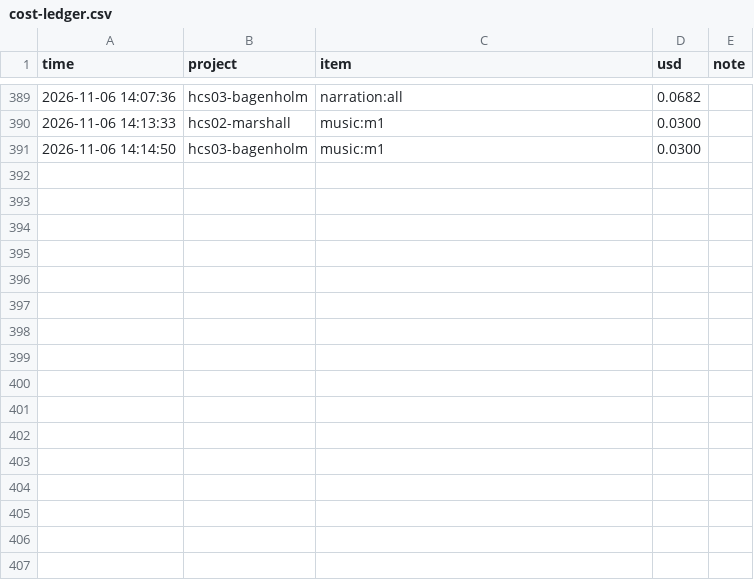
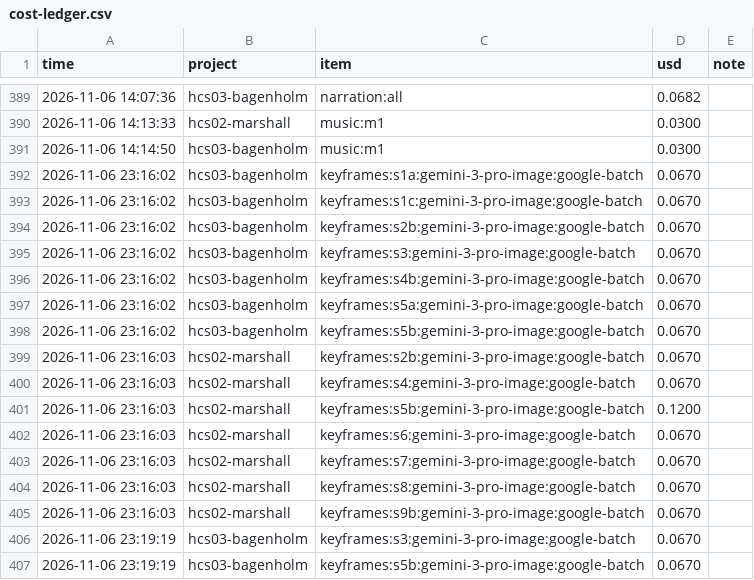
Before and after one commit to M-Bornara/OpenMontage, a CSV file: channels/storybook-medical/cost-ledger.csv, drawn as a sheet; only a part is shown, gaps mark what is left out; the diff names each change by its address in the sheet, - before the commit and + after, or states it on an @@ line.

```diff
--- a/channels/storybook-medical/cost-ledger.csv
+++ b/channels/storybook-medical/cost-ledger.csv
+row 392: 2026-11-06 23:16:02 | hcs03-bagenholm | keyframes:s1a:gemini-3-pro-image:google-batch | 0.0670
+row 393: 2026-11-06 23:16:02 | hcs03-bagenholm | keyframes:s1c:gemini-3-pro-image:google-batch | 0.0670
+row 394: 2026-11-06 23:16:02 | hcs03-bagenholm | keyframes:s2b:gemini-3-pro-image:google-batch | 0.0670
+row 395: 2026-11-06 23:16:02 | hcs03-bagenholm | keyframes:s3:gemini-3-pro-image:google-batch | 0.0670
+row 396: 2026-11-06 23:16:02 | hcs03-bagenholm | keyframes:s4b:gemini-3-pro-image:google-batch | 0.0670
+row 397: 2026-11-06 23:16:02 | hcs03-bagenholm | keyframes:s5a:gemini-3-pro-image:google-batch | 0.0670
+row 398: 2026-11-06 23:16:02 | hcs03-bagenholm | keyframes:s5b:gemini-3-pro-image:google-batch | 0.0670
+row 399: 2026-11-06 23:16:03 | hcs02-marshall | keyframes:s2b:gemini-3-pro-image:google-batch | 0.0670
+row 400: 2026-11-06 23:16:03 | hcs02-marshall | keyframes:s4:gemini-3-pro-image:google-batch | 0.0670
+row 401: 2026-11-06 23:16:03 | hcs02-marshall | keyframes:s5b:gemini-3-pro-image:google-batch | 0.1200
+row 402: 2026-11-06 23:16:03 | hcs02-marshall | keyframes:s6:gemini-3-pro-image:google-batch | 0.0670
+row 403: 2026-11-06 23:16:03 | hcs02-marshall | keyframes:s7:gemini-3-pro-image:google-batch | 0.0670
+row 404: 2026-11-06 23:16:03 | hcs02-marshall | keyframes:s8:gemini-3-pro-image:google-batch | 0.0670
+row 405: 2026-11-06 23:16:03 | hcs02-marshall | keyframes:s9b:gemini-3-pro-image:google-batch | 0.0670
+row 406: 2026-11-06 23:19:19 | hcs03-bagenholm | keyframes:s3:gemini-3-pro-image:google-batch | 0.0670
+row 407: 2026-11-06 23:19:19 | hcs03-bagenholm | keyframes:s5b:gemini-3-pro-image:google-batch | 0.0670
```
Also changed, not shown: 11 other files.
